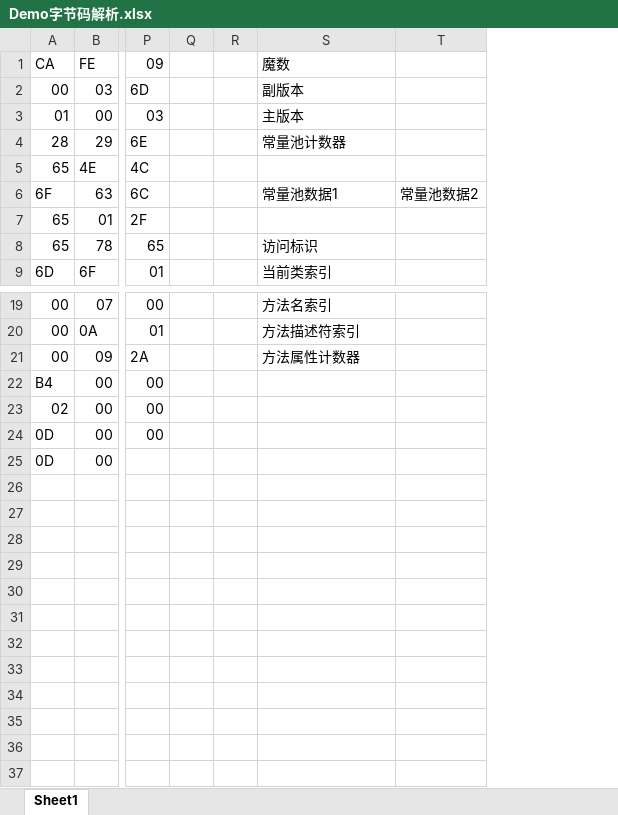
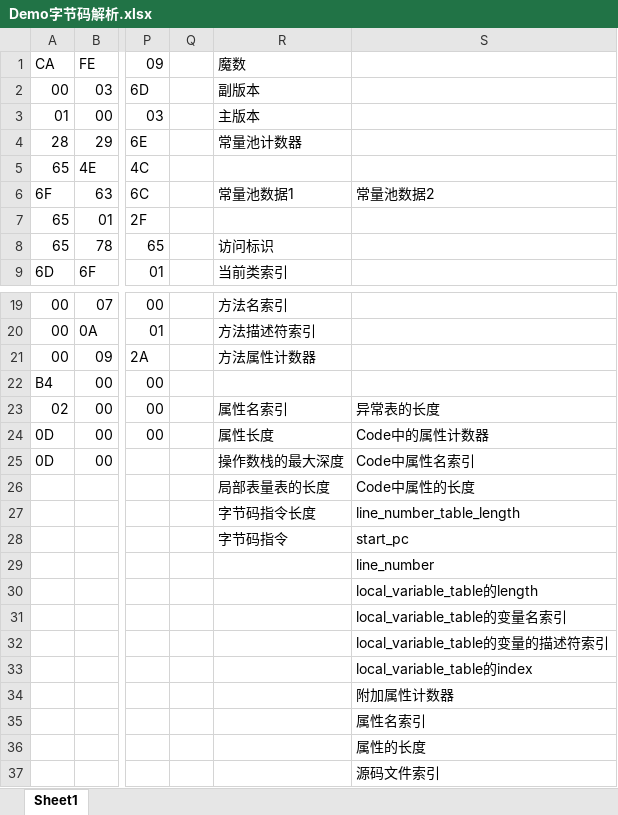
Before and after one commit to wy7950473/LearnSQL, an Excel workbook: JVM中篇/Demo字节码解析.xlsx, sheet Sheet1, drawn as a sheet; only a part is shown, gaps mark what is left out; values as stored, in another font and other column widths than the file's, no cell formats; removed rows and columns are numbered as before the commit, all else as after; rows hold the shown columns only; the diff names each change by its address in the sheet, - before the commit and + after, or states it on an @@ line.

```diff
--- a/JVM中篇/Demo字节码解析.xlsx (sheet Sheet1)
+++ b/JVM中篇/Demo字节码解析.xlsx (sheet Sheet1)
-column R, empty
-column T, row 6: 常量池数据2
+column S, row 6: 常量池数据2; rows 23-25: 异常表的长度 | Code中的属性计数器 | Code中属性名索引
-R23: (empty)
+R23: 属性名索引
-R24: (empty)
+R24: 属性长度
-R25: (empty)
+R25: 操作数栈的最大深度
+row 26:  |  |  |  | 局部表量表的长度 | Code中属性的长度
+row 27:  |  |  |  | 字节码指令长度 | line_number_table_length
+row 28:  |  |  |  | 字节码指令 | start_pc
+row 29:  |  |  |  |  | line_number
+row 30:  |  |  |  |  | local_variable_table的length
+row 31:  |  |  |  |  | local_variable_table的变量名索引
+row 32:  |  |  |  |  | local_variable_table的变量的描述符索引
+row 33:  |  |  |  |  | local_variable_table的index
+row 34:  |  |  |  |  | 附加属性计数器
+row 35:  |  |  |  |  | 属性名索引
+row 36:  |  |  |  |  | 属性的长度
+row 37:  |  |  |  |  | 源码文件索引
```
Also changed, not shown: cell formats, 4 other files.
